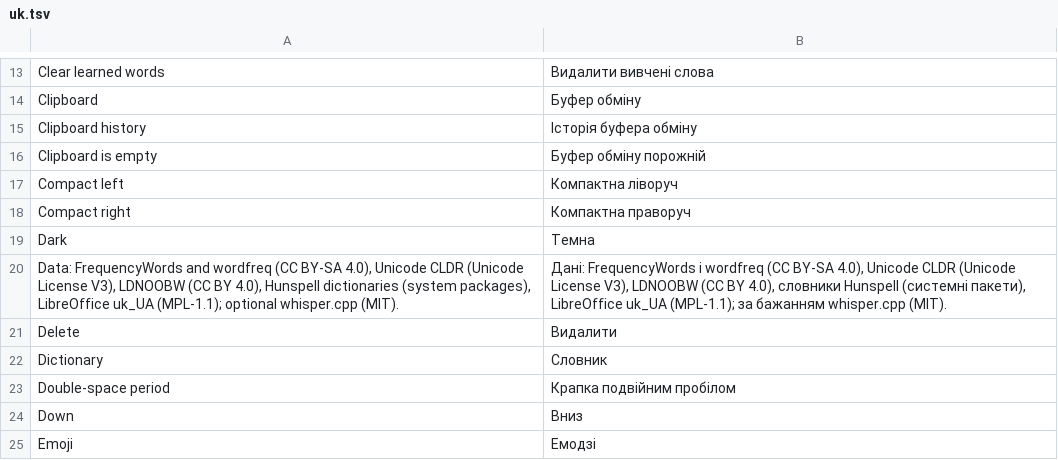
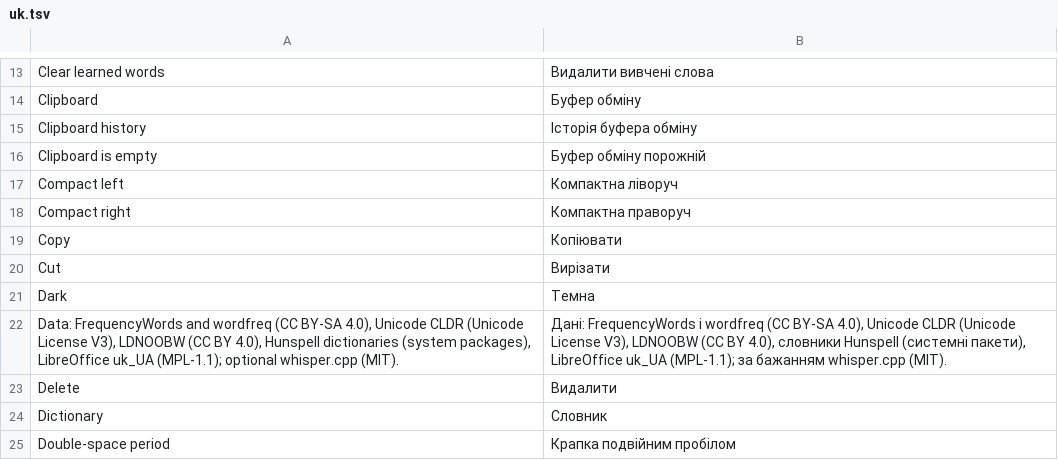
Before and after one commit to M0npet/Tastra-Keyboard, a TSV file: data/i18n/uk.tsv, drawn as a sheet; only a part is shown, gaps mark what is left out; the shorter side is filled out with more unchanged rows.

```diff
--- a/data/i18n/uk.tsv
+++ b/data/i18n/uk.tsv
@@ -18,2 +18,4 @@ Compact left	Компактна ліворуч
 Compact right	Компактна праворуч
+Copy	Копіювати
+Cut	Вирізати
 Dark	Темна
```
Also changed, not shown: data/i18n/de.tsv, data/i18n/ru.tsv, 20 other files.
